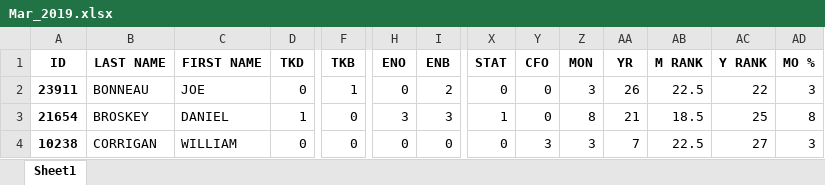
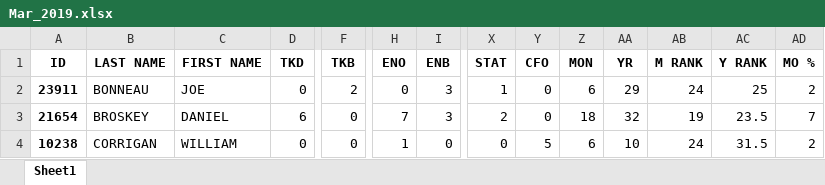
Before and after one commit to jwregan2/CPVFD, an Excel workbook: Stats/Monthly_Stats/2019/Mar_2019.xlsx, sheet Sheet1, drawn as a sheet; only a part is shown, gaps mark what is left out; values as stored, in another font and other column widths than the file's, no borders; the diff covers the shown part only; the diff names each change by its address in the sheet, - before the commit and + after, or states it on an @@ line.

Commit message:
March Stats

```diff
--- a/Stats/Monthly_Stats/2019/Mar_2019.xlsx (sheet Sheet1)
+++ b/Stats/Monthly_Stats/2019/Mar_2019.xlsx (sheet Sheet1)
-F2 (TKB): 1
+F2 (TKB): 2
-I2 (ENB): 2
+I2 (ENB): 3
-X2 (STAT): 0
+X2 (STAT): 1
-Z2 (MON): 3
+Z2 (MON): 6
-AA2 (YR): 26
+AA2 (YR): 29
-AB2 (M RANK): 22.5
+AB2 (M RANK): 24
-AC2 (Y RANK): 22
+AC2 (Y RANK): 25
-AD2 (MO %): 3
+AD2 (MO %): 2
-D3 (TKD): 1
+D3 (TKD): 6
-H3 (ENO): 3
+H3 (ENO): 7
-X3 (STAT): 1
+X3 (STAT): 2
-Z3 (MON): 8
+Z3 (MON): 18
-AA3 (YR): 21
+AA3 (YR): 32
-AB3 (M RANK): 18.5
+AB3 (M RANK): 19
-AC3 (Y RANK): 25
+AC3 (Y RANK): 23.5
-AD3 (MO %): 8
+AD3 (MO %): 7
-H4 (ENO): 0
+H4 (ENO): 1
-Y4 (CFO): 3
+Y4 (CFO): 5
-Z4 (MON): 3
+Z4 (MON): 6
-AA4 (YR): 7
+AA4 (YR): 10
-AB4 (M RANK): 22.5
+AB4 (M RANK): 24
-AC4 (Y RANK): 27
+AC4 (Y RANK): 31.5
-AD4 (MO %): 3
+AD4 (MO %): 2
```
Also changed, not shown: 7 added rows and 183 edited cells elsewhere in this sheet, Stats/Monthly_Stats/2013/Jan_2013.xlsx, 3 other files.
